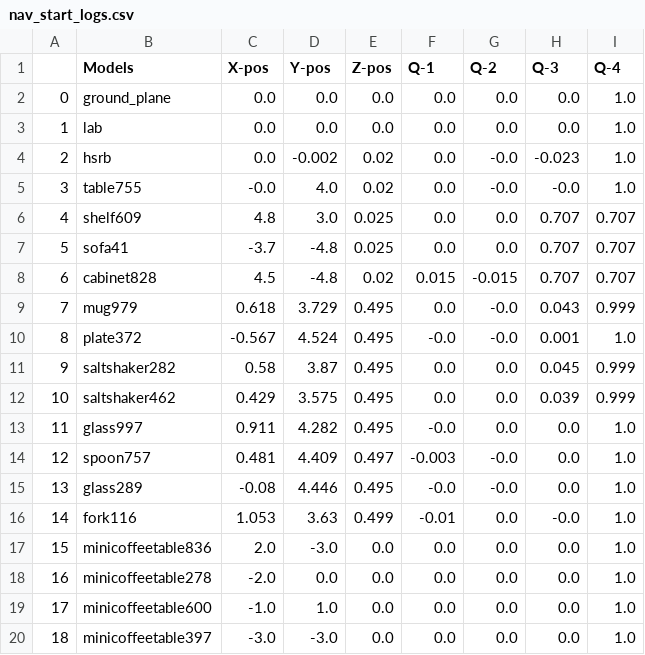
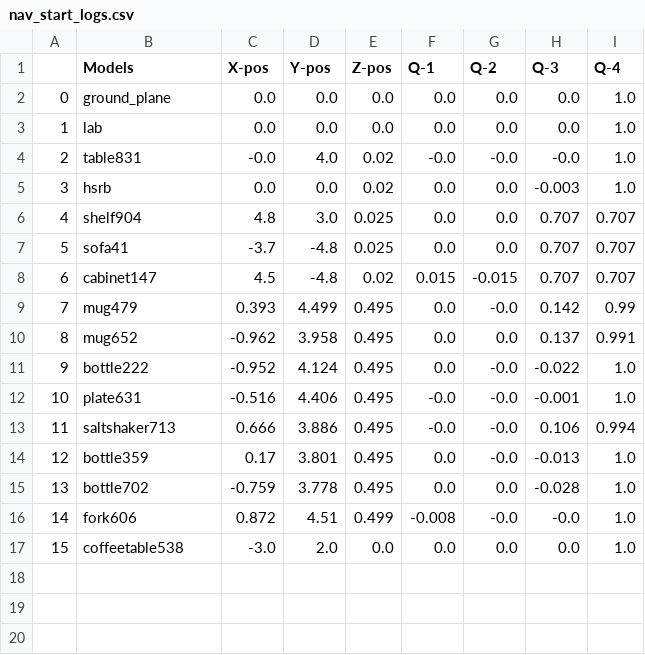
Before and after one commit to SOHAIL1996/Automatic_Test_Generation_For_Robot_Self_Examination, a CSV file: src/logger/logs/nav_start_logs.csv, drawn as a sheet; removed rows and columns are numbered as before the commit, all else as after; the diff names each change by its address in the sheet, - before the commit and + after, or states it on an @@ line.

```diff
--- a/src/logger/logs/nav_start_logs.csv
+++ b/src/logger/logs/nav_start_logs.csv
+row 4: 2 | table831 | -0.0 | 4.0 | 0.02 | -0.0 | -0.0 | -0.0 | 1.0
@@ column A renumbered from row 5 down @@
-D5 (Y-pos): -0.002
+D5 (Y-pos): 0.0
-G5 (Q-2): -0.0
+G5 (Q-2): 0.0
-H5 (Q-3): -0.023
+H5 (Q-3): -0.003
-row 5: 3 | table755 | -0.0 | 4.0 | 0.02 | 0.0 | -0.0 | -0.0 | 1.0
-B6 (Models): shelf609
+B6 (Models): shelf904
-B8 (Models): cabinet828
+B8 (Models): cabinet147
-row 9: 7 | mug979 | 0.618 | 3.729 | 0.495 | 0.0 | -0.0 | 0.043 | 0.999
+row 9: 7 | mug479 | 0.393 | 4.499 | 0.495 | 0.0 | -0.0 | 0.142 | 0.99
+row 10: 8 | mug652 | -0.962 | 3.958 | 0.495 | 0.0 | 0.0 | 0.137 | 0.991
+row 11: 9 | bottle222 | -0.952 | 4.124 | 0.495 | 0.0 | -0.0 | -0.022 | 1.0
-B12 (Models): plate372
+B12 (Models): plate631
-C12 (X-pos): -0.567
+C12 (X-pos): -0.516
-D12 (Y-pos): 4.524
+D12 (Y-pos): 4.406
-H12 (Q-3): 0.001
+H12 (Q-3): -0.001
-row 11: 9 | saltshaker282 | 0.58 | 3.87 | 0.495 | 0.0 | 0.0 | 0.045 | 0.999
-row 12: 10 | saltshaker462 | 0.429 | 3.575 | 0.495 | 0.0 | 0.0 | 0.039 | 0.999
-row 13: 11 | glass997 | 0.911 | 4.282 | 0.495 | -0.0 | 0.0 | 0.0 | 1.0
-row 14: 12 | spoon757 | 0.481 | 4.409 | 0.497 | -0.003 | -0.0 | 0.0 | 1.0
-row 15: 13 | glass289 | -0.08 | 4.446 | 0.495 | -0.0 | -0.0 | 0.0 | 1.0
-row 16: 14 | fork116 | 1.053 | 3.63 | 0.499 | -0.01 | 0.0 | -0.0 | 1.0
-row 17: 15 | minicoffeetable836 | 2.0 | -3.0 | 0.0 | 0.0 | 0.0 | 0.0 | 1.0
-row 18: 16 | minicoffeetable278 | -2.0 | 0.0 | 0.0 | 0.0 | 0.0 | 0.0 | 1.0
-row 19: 17 | minicoffeetable600 | -1.0 | 1.0 | 0.0 | 0.0 | 0.0 | 0.0 | 1.0
+row 13: 11 | saltshaker713 | 0.666 | 3.886 | 0.495 | -0.0 | -0.0 | 0.106 | 0.994
+row 14: 12 | bottle359 | 0.17 | 3.801 | 0.495 | 0.0 | -0.0 | -0.013 | 1.0
+row 15: 13 | bottle702 | -0.759 | 3.778 | 0.495 | 0.0 | 0.0 | -0.028 | 1.0
+row 16: 14 | fork606 | 0.872 | 4.51 | 0.499 | -0.008 | -0.0 | -0.0 | 1.0
-B17 (Models): minicoffeetable397
+B17 (Models): coffeetable538
-D17 (Y-pos): -3.0
+D17 (Y-pos): 2.0
```
Also changed, not shown: src/logger/logs/nav_end_logs.csv, src/logger/logs/start_up_logs.csv, 21 other files.
